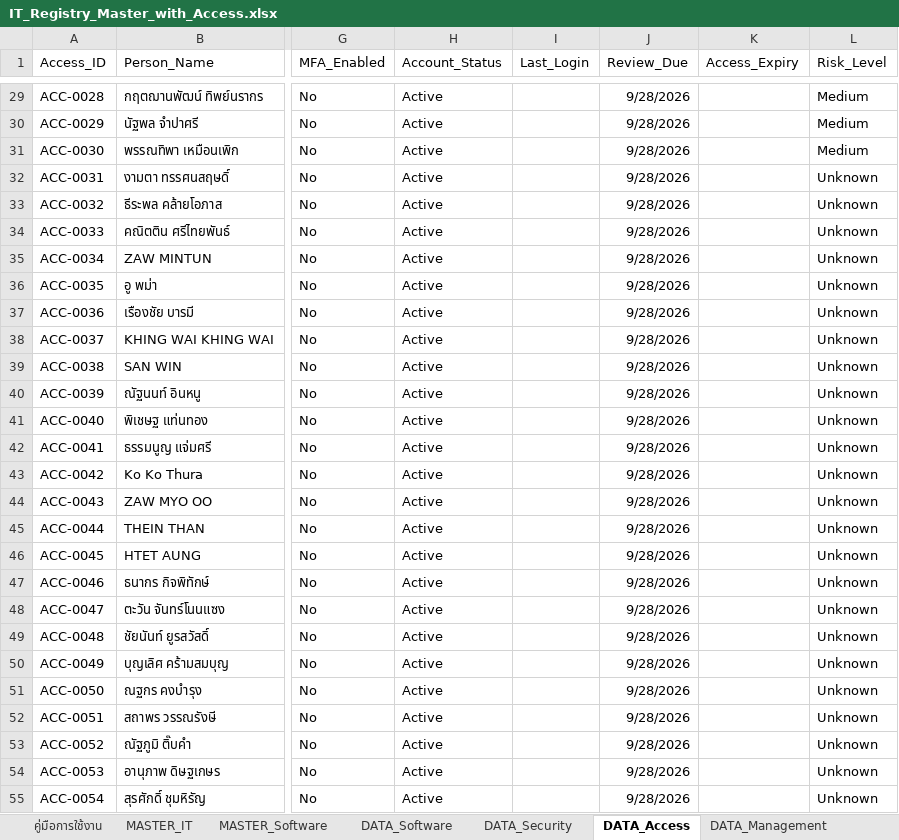
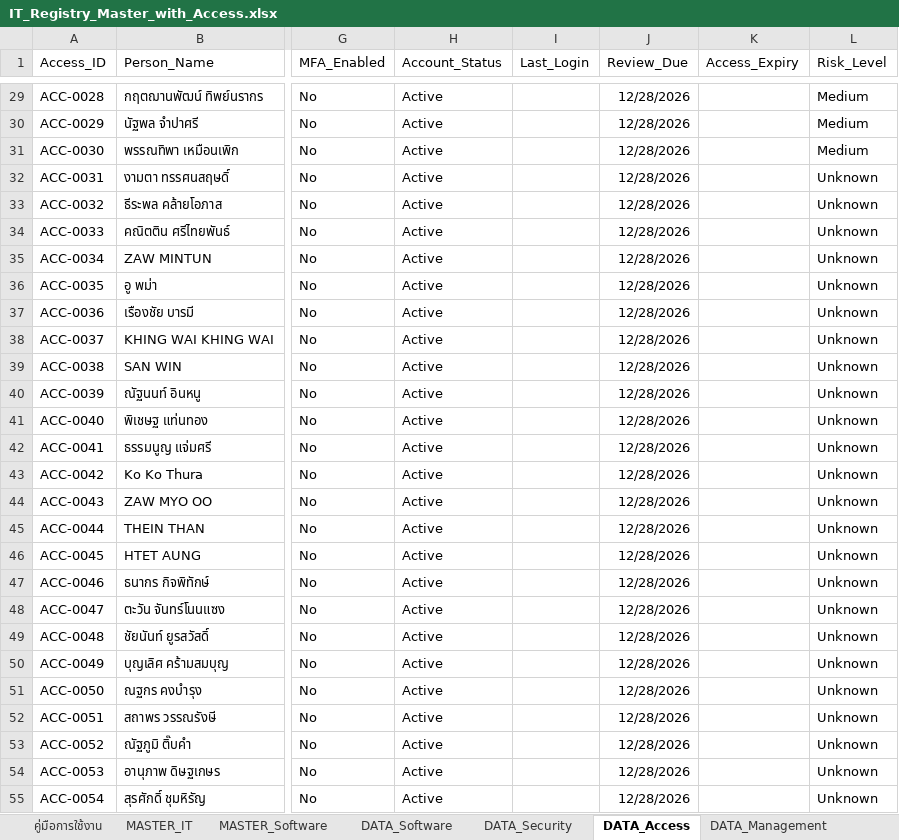
Before and after one commit to IT-htg/Executive, an Excel workbook: IT_Registry_Master_with_Access.xlsx, sheet DATA_Access, drawn as a sheet; only a part is shown, gaps mark what is left out; values as stored, in another font and other column widths than the file's, no borders; charts and pictures not drawn; the diff covers the shown part only; the diff names each change by its address in the sheet, - before the commit and + after, or states it on an @@ line.

Commit message:
Auto-update dashboard data 2026-09-29 16:07

```diff
--- a/IT_Registry_Master_with_Access.xlsx (sheet DATA_Access)
+++ b/IT_Registry_Master_with_Access.xlsx (sheet DATA_Access)
-J29:J55 (Review_Due): 9/28/2026
+J29:J55 (Review_Due): 12/28/2026
```
Also changed, not shown: 64 edited cells elsewhere in this sheet, sheet Change_Log, sheet DATA_Management.
